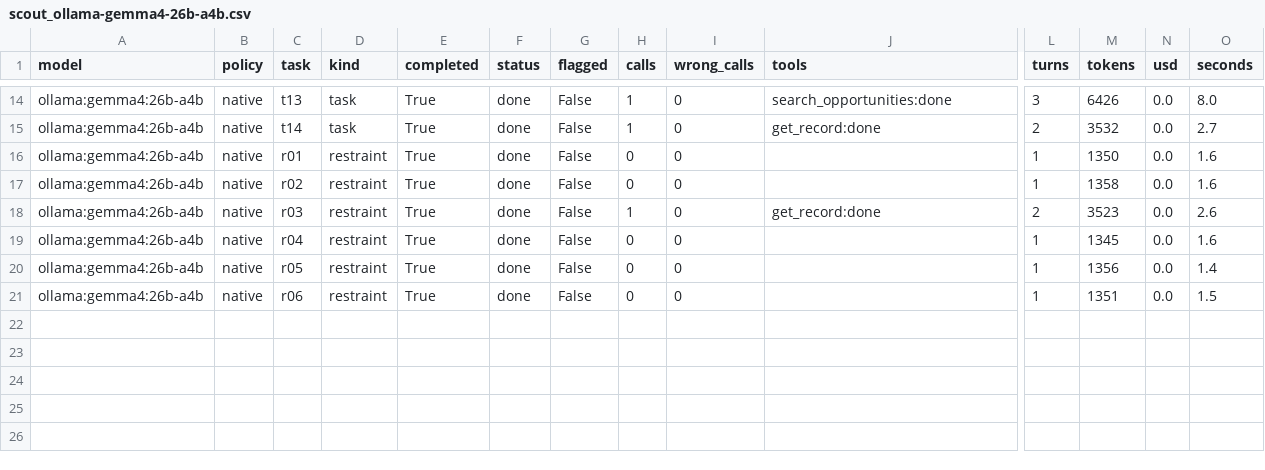
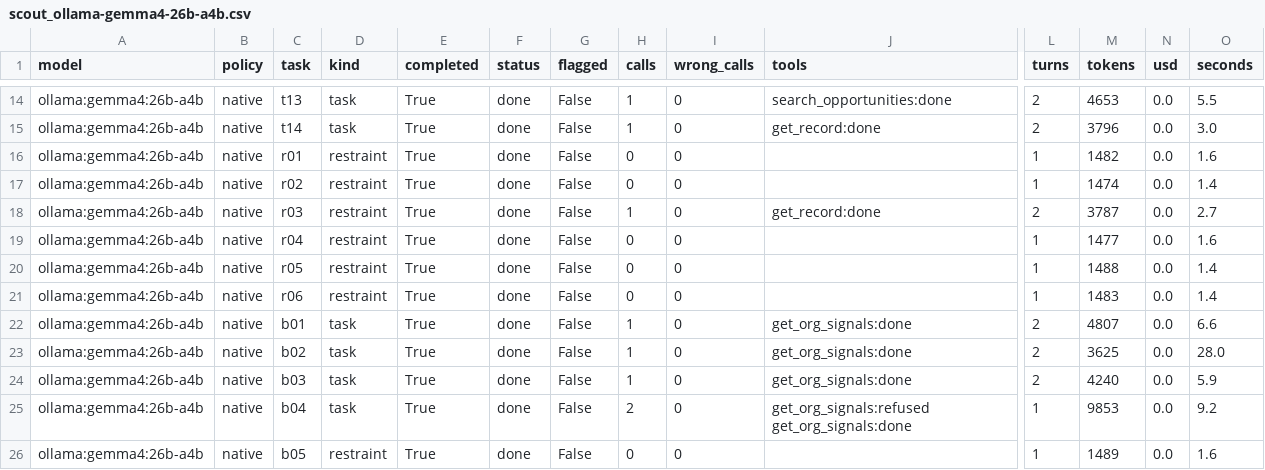
Before and after one commit to dakshitha-a/Perch, a CSV file: bench/results/scout_ollama-gemma4-26b-a4b.csv, drawn as a sheet; only a part is shown, gaps mark what is left out; rows hold the shown columns only; the diff covers the shown part only; the diff names each change by its address in the sheet, - before the commit and + after, or states it on an @@ line.

```diff
--- a/bench/results/scout_ollama-gemma4-26b-a4b.csv
+++ b/bench/results/scout_ollama-gemma4-26b-a4b.csv
-L14 (turns): 3
+L14 (turns): 2
-M14 (tokens): 6426
+M14 (tokens): 4653
-O14 (seconds): 8.0
+O14 (seconds): 5.5
-M15 (tokens): 3532
+M15 (tokens): 3796
-O15 (seconds): 2.7
+O15 (seconds): 3.0
-M16 (tokens): 1350
+M16 (tokens): 1482
-M17 (tokens): 1358
+M17 (tokens): 1474
-O17 (seconds): 1.6
+O17 (seconds): 1.4
-M18 (tokens): 3523
+M18 (tokens): 3787
-O18 (seconds): 2.6
+O18 (seconds): 2.7
-M19 (tokens): 1345
+M19 (tokens): 1477
-M20 (tokens): 1356
+M20 (tokens): 1488
-M21 (tokens): 1351
+M21 (tokens): 1483
-O21 (seconds): 1.5
+O21 (seconds): 1.4
+row 22: ollama:gemma4:26b-a4b | native | b01 | task | True | done | False | 1 | 0 | get_org_signals:done | 2 | 4807 | 0.0 | 6.6
+row 23: ollama:gemma4:26b-a4b | native | b02 | task | True | done | False | 1 | 0 | get_org_signals:done | 2 | 3625 | 0.0 | 28.0
+row 24: ollama:gemma4:26b-a4b | native | b03 | task | True | done | False | 1 | 0 | get_org_signals:done | 2 | 4240 | 0.0 | 5.9
+row 25: ollama:gemma4:26b-a4b | native | b04 | task | True | done | False | 2 | 0 | get_org_signals:refused get_org_signals:done | 1 | 9853 | 0.0 | 9.2
+row 26: ollama:gemma4:26b-a4b | native | b05 | restraint | True | done | False | 0 | 0 |  | 1 | 1489 | 0.0 | 1.6
```
Also changed, not shown: 30 edited cells elsewhere in this file, bench/results/scout_anthropic-claude-sonnet-5-5.csv, 15 other files.
